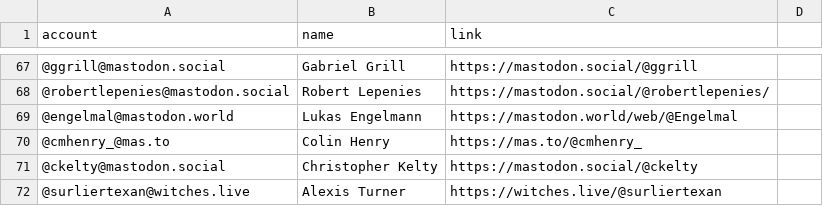
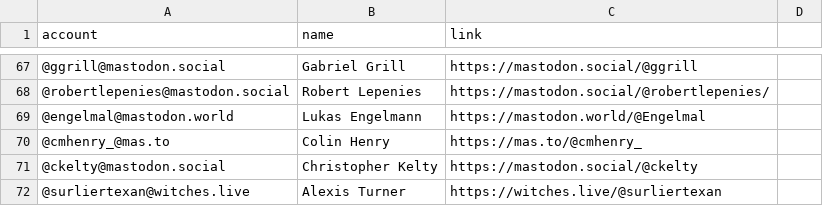
Before and after one commit to jwyg/mastodon-bulk-follow, a CSV file: resources/sts.csv, drawn as a sheet; only a part is shown, gaps mark what is left out; the diff covers the shown part only.

```diff
--- a/resources/sts.csv
+++ b/resources/sts.csv
@@ -68,3 +68,3 @@ account,name,link
 @robertlepenies@mastodon.social,Robert Lepenies,https://mastodon.social/@robertlepenies/
-@engelmal@mastodon.world,Lukas Engelmann,https://mastodon.world/web/@Engelmal
+@engelmal@mastodon.world,Lukas Engelmann,https://mastodon.world/@Engelmal
 @cmhenry_@mas.to,Colin Henry,https://mas.to/@cmhenry_
```
Also changed, not shown: 10 edited cells elsewhere in this file.
